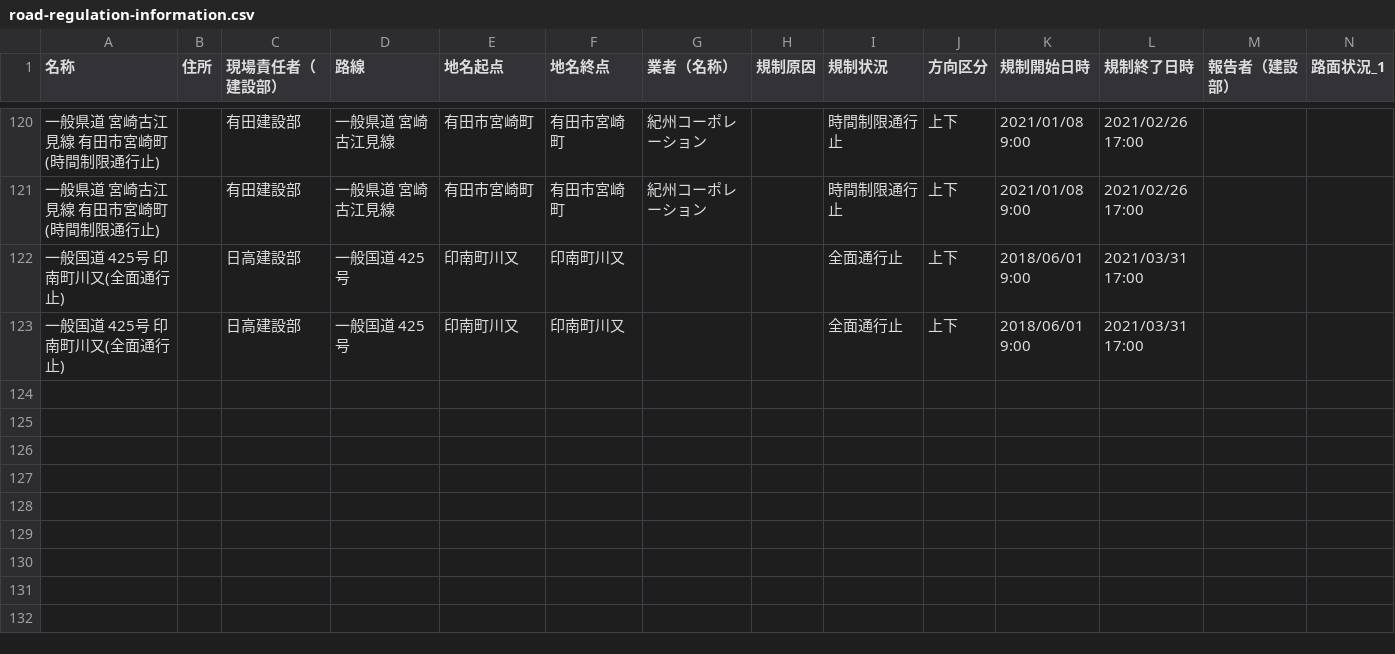
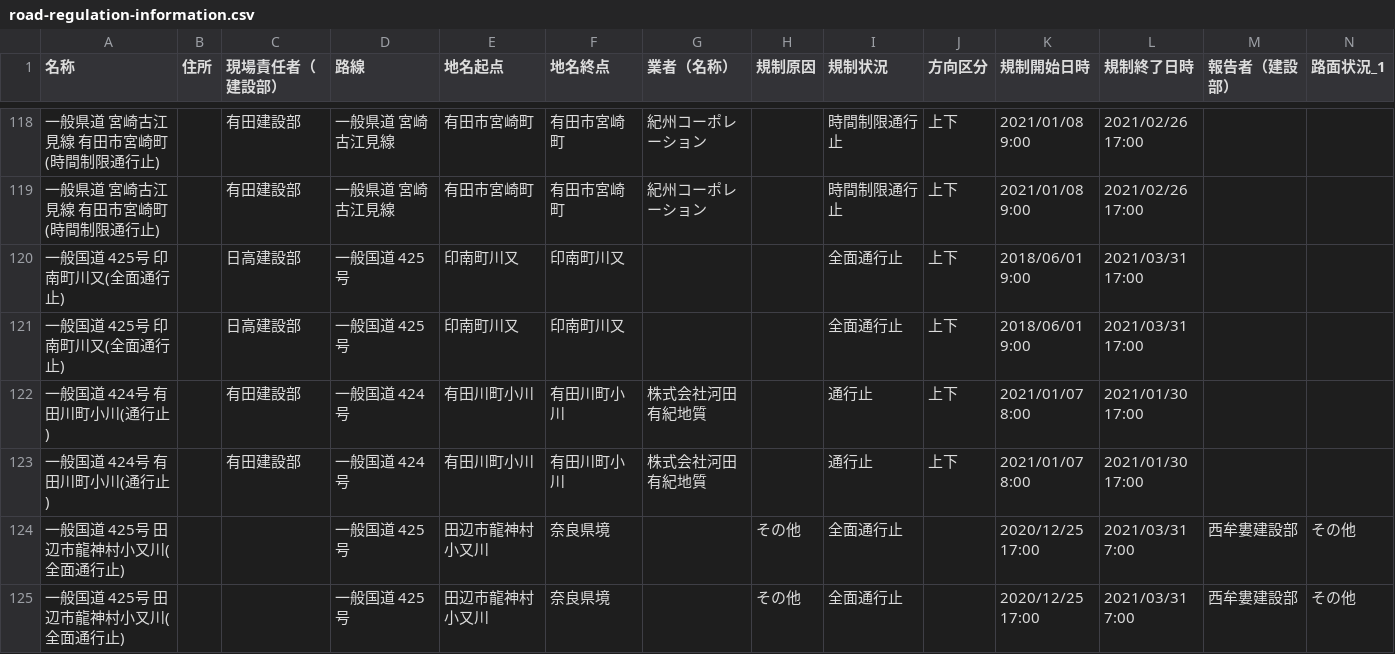
Before and after one commit to wakayama-pref-org/Road-regulation-information, a CSV file: CSV/road-regulation-information.csv, drawn as a sheet; only a part is shown, gaps mark what is left out; rows hold the shown columns only; the diff covers the shown part only; the diff names each change by its address in the sheet, - before the commit and + after, or states it on an @@ line.

```diff
--- a/CSV/road-regulation-information.csv
+++ b/CSV/road-regulation-information.csv
+row 122: 一般国道 424号 有田川町小川(通行止) |  | 有田建設部 | 一般国道 424号 | 有田川町小川 | 有田川町小川 | 株式会社河田有紀地質 |  | 通行止 | 上下 | 2021/01/07 8:00 | 2021/01/30 17:00
+row 123: 一般国道 424号 有田川町小川(通行止) |  | 有田建設部 | 一般国道 424号 | 有田川町小川 | 有田川町小川 | 株式会社河田有紀地質 |  | 通行止 | 上下 | 2021/01/07 8:00 | 2021/01/30 17:00
+row 124: 一般国道 425号 田辺市龍神村小又川(全面通行止) |  |  | 一般国道 425号 | 田辺市龍神村小又川 | 奈良県境 |  | その他 | 全面通行止 |  | 2020/12/25 17:00 | 2021/03/31 7:00 | 西牟婁建設部 | その他
+row 125: 一般国道 425号 田辺市龍神村小又川(全面通行止) |  |  | 一般国道 425号 | 田辺市龍神村小又川 | 奈良県境 |  | その他 | 全面通行止 |  | 2020/12/25 17:00 | 2021/03/31 7:00 | 西牟婁建設部 | その他
```
Also changed, not shown: 4 added rows and 2 removed rows elsewhere in this file, 3 other files.
